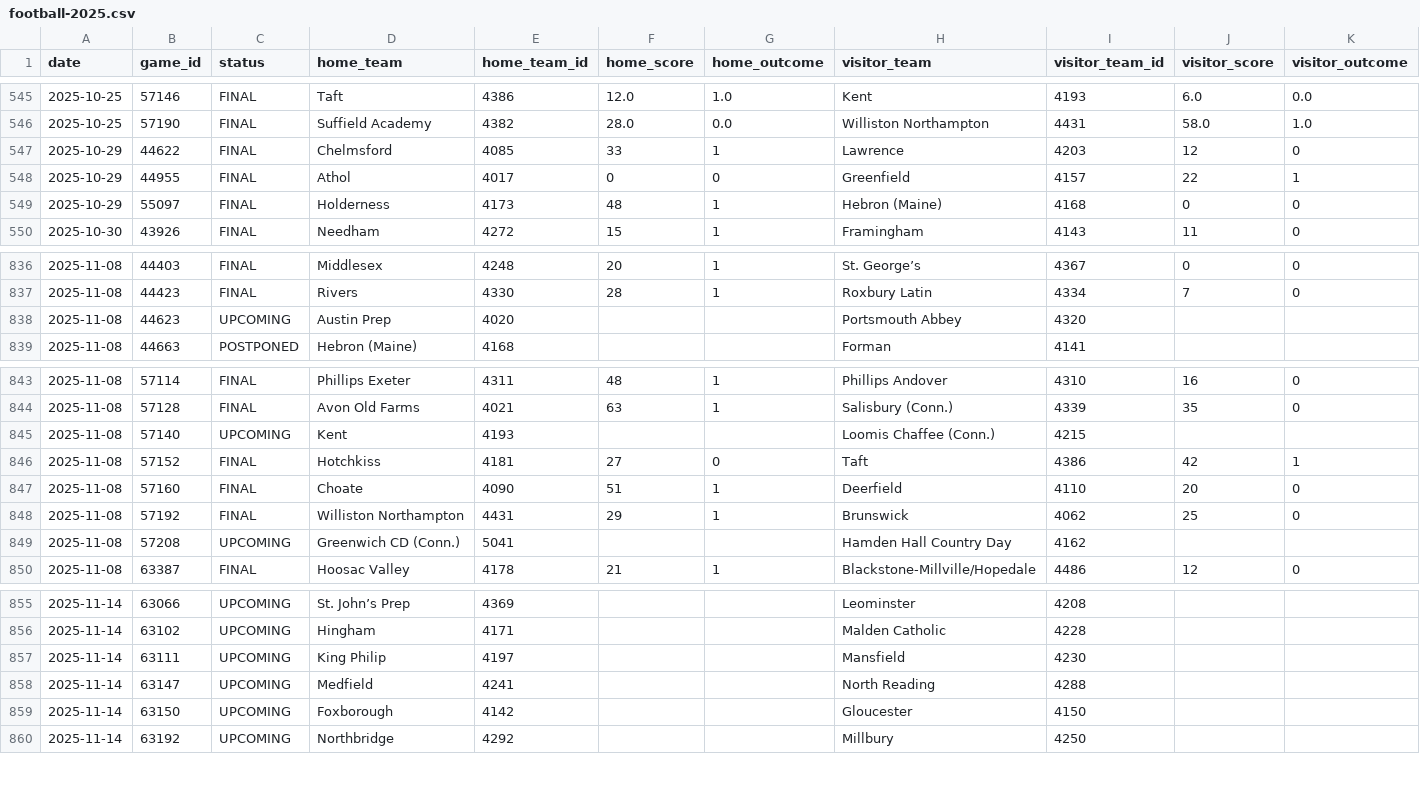
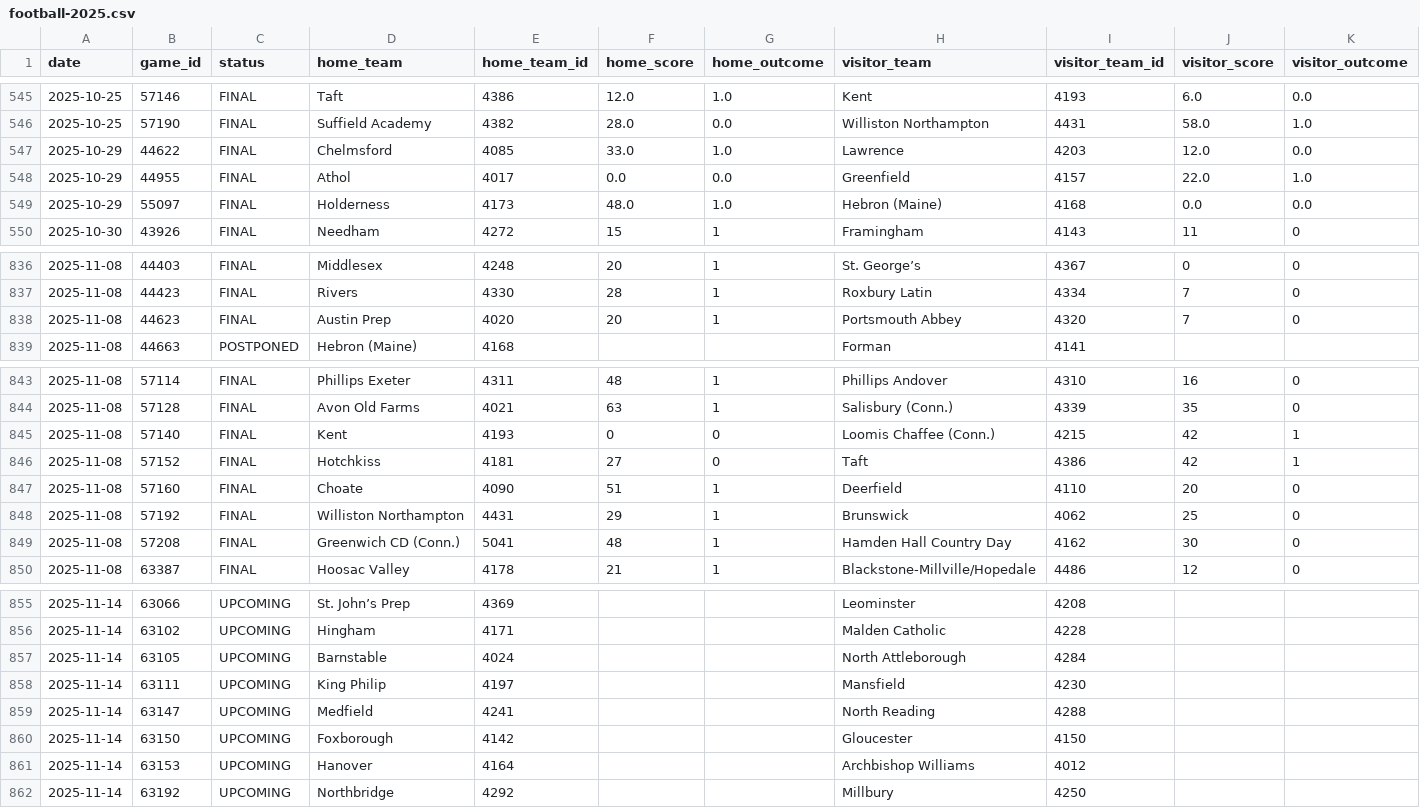
Before and after one commit to bwbensonjr/high-school-sports, a CSV file: data/football-2025.csv, drawn as a sheet; only a part is shown, gaps mark what is left out; rows hold the shown columns only; the diff names each change by its address in the sheet, - before the commit and + after, or states it on an @@ line.

```diff
--- a/data/football-2025.csv
+++ b/data/football-2025.csv
-F547 (home_score): 33
+F547 (home_score): 33.0
-G547 (home_outcome): 1
+G547 (home_outcome): 1.0
-J547 (visitor_score): 12
+J547 (visitor_score): 12.0
-K547 (visitor_outcome): 0
+K547 (visitor_outcome): 0.0
-F548 (home_score): 0
+F548 (home_score): 0.0
-G548 (home_outcome): 0
+G548 (home_outcome): 0.0
-J548 (visitor_score): 22
+J548 (visitor_score): 22.0
-K548 (visitor_outcome): 1
+K548 (visitor_outcome): 1.0
-F549 (home_score): 48
+F549 (home_score): 48.0
-G549 (home_outcome): 1
+G549 (home_outcome): 1.0
-J549 (visitor_score): 0
+J549 (visitor_score): 0.0
-K549 (visitor_outcome): 0
+K549 (visitor_outcome): 0.0
-C838 (status): UPCOMING
+C838 (status): FINAL
-F838 (home_score): (empty)
+F838 (home_score): 20
-G838 (home_outcome): (empty)
+G838 (home_outcome): 1
-J838 (visitor_score): (empty)
+J838 (visitor_score): 7
-K838 (visitor_outcome): (empty)
+K838 (visitor_outcome): 0
-C845 (status): UPCOMING
+C845 (status): FINAL
-F845 (home_score): (empty)
+F845 (home_score): 0
-G845 (home_outcome): (empty)
+G845 (home_outcome): 0
-J845 (visitor_score): (empty)
+J845 (visitor_score): 42
-K845 (visitor_outcome): (empty)
+K845 (visitor_outcome): 1
-C849 (status): UPCOMING
+C849 (status): FINAL
-F849 (home_score): (empty)
+F849 (home_score): 48
-G849 (home_outcome): (empty)
+G849 (home_outcome): 1
-J849 (visitor_score): (empty)
+J849 (visitor_score): 30
-K849 (visitor_outcome): (empty)
+K849 (visitor_outcome): 0
+row 857: 2025-11-14 | 63105 | UPCOMING | Barnstable | 4024 |  |  | North Attleborough | 4284
+row 861: 2025-11-14 | 63153 | UPCOMING | Hanover | 4164 |  |  | Archbishop Williams | 4012
```
Also changed, not shown: data/boys-soccer-2025.csv, data/girls-soccer-2025.csv, 38 other files.
